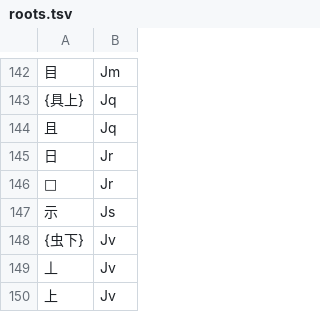
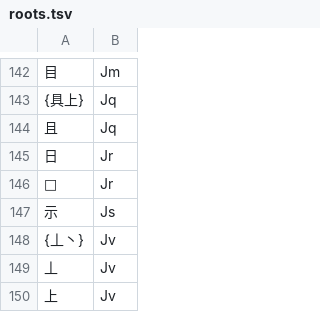
Before and after one commit to Dieken/typer, a TSV file: yustar/roots.tsv, drawn as a sheet; only a part is shown, gaps mark what is left out.

```diff
--- a/yustar/roots.tsv
+++ b/yustar/roots.tsv
@@ -147,3 +147,3 @@
 示	Js
-{虫下}	Jv
+{丄丶}	Jv
 丄	Jv
```
Also changed, not shown: yustar/roots-mapping.tsv, 3 other files.
